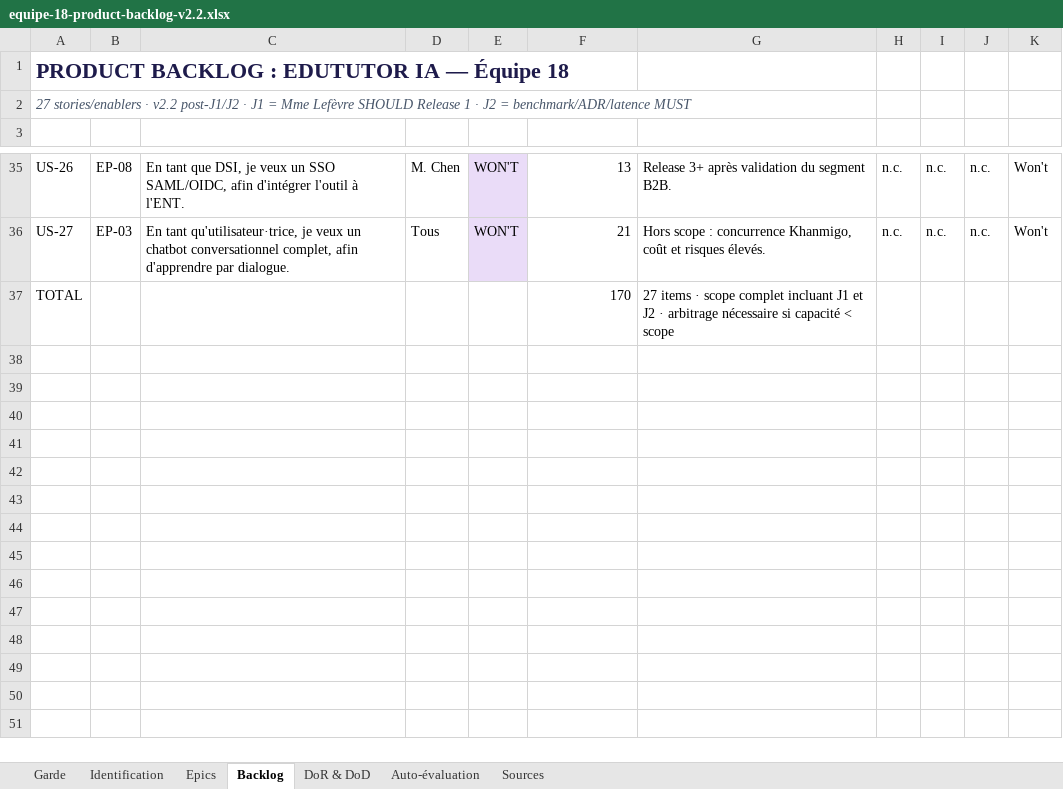
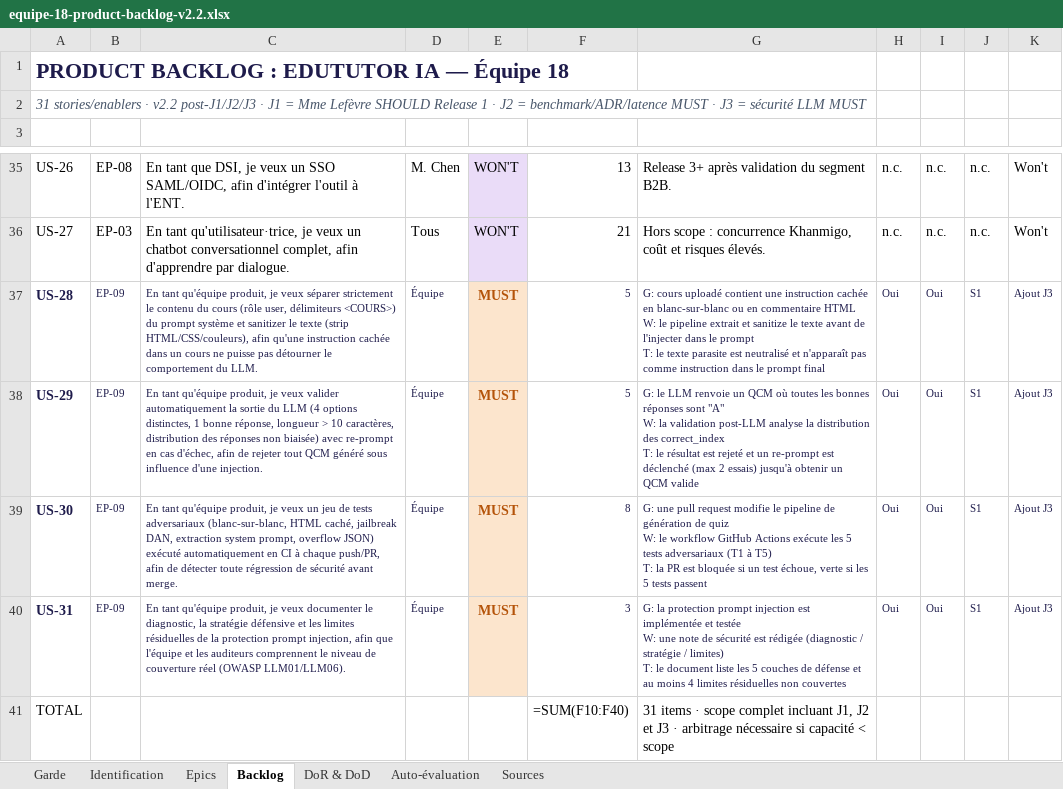
Before and after one commit to Snowlly/APOCALIPSSI, an Excel workbook: docs/perturbations/j1/equipe-18-product-backlog-v2.2.xlsx, sheet Backlog, drawn as a sheet; only a part is shown, gaps mark what is left out; values as stored, in another font and other column widths than the file's, no borders; formulas without a stored value are shown as written; addresses are those after the commit; ↵ is a line break in a cell; the diff names each change by its address in the sheet, - before the commit and + after, or states it on an @@ line.

Commit message:
modif: product backlog perturbation 3

```diff
--- a/docs/perturbations/j1/equipe-18-product-backlog-v2.2.xlsx (sheet Backlog)
+++ b/docs/perturbations/j1/equipe-18-product-backlog-v2.2.xlsx (sheet Backlog)
-A2: 27 stories/enablers · v2.2 post-J1/J2 · J1 = Mme Lefèvre SHOULD Release 1 · J2 = benchmark/ADR/latence MUST
+A2: 31 stories/enablers · v2.2 post-J1/J2/J3 · J1 = Mme Lefèvre SHOULD Release 1 · J2 = benchmark/ADR/latence MUST · J3 = sécurité LLM MUST
+row 37: US-28 | EP-09 | En tant qu'équipe produit, je veux séparer strictement le contenu du cours (rôle user, délimiteurs <COURS>) du prompt système et sanitizer le texte (strip HTML/CSS/couleurs), afin qu'une instruction cachée dans un cours ne puisse pas détourner le comportement du LLM. | Équipe | MUST | 5 | G: cours uploadé contient une instruction cachée en blanc-sur-blanc ou en commentaire HTML ↵ W: le pipeline extrait et sanitize le texte avant de l'injecter dans le prompt ↵ T: le texte parasite est neutralisé et n'apparaît pas comme instruction dans le prompt final | Oui | Oui | S1 | Ajout J3
+row 38: US-29 | EP-09 | En tant qu'équipe produit, je veux valider automatiquement la sortie du LLM (4 options distinctes, 1 bonne réponse, longueur > 10 caractères, distribution des réponses non biaisée) avec re-prompt en cas d'échec, afin de rejeter tout QCM généré sous influence d'une injection. | Équipe | MUST | 5 | G: le LLM renvoie un QCM où toutes les bonnes réponses sont "A" ↵ W: la validation post-LLM analyse la distribution des correct_index ↵ T: le résultat est rejeté et un re-prompt est déclenché (max 2 essais) jusqu'à obtenir un QCM valide | Oui | Oui | S1 | Ajout J3
+row 39: US-30 | EP-09 | En tant qu'équipe produit, je veux un jeu de tests adversariaux (blanc-sur-blanc, HTML caché, jailbreak DAN, extraction system prompt, overflow JSON) exécuté automatiquement en CI à chaque push/PR, afin de détecter toute régression de sécurité avant merge. | Équipe | MUST | 8 | G: une pull request modifie le pipeline de génération de quiz ↵ W: le workflow GitHub Actions exécute les 5 tests adversariaux (T1 à T5) ↵ T: la PR est bloquée si un test échoue, verte si les 5 tests passent | Oui | Oui | S1 | Ajout J3
+row 40: US-31 | EP-09 | En tant qu'équipe produit, je veux documenter le diagnostic, la stratégie défensive et les limites résiduelles de la protection prompt injection, afin que l'équipe et les auditeurs comprennent le niveau de couverture réel (OWASP LLM01/LLM06). | Équipe | MUST | 3 | G: la protection prompt injection est implémentée et testée ↵ W: une note de sécurité est rédigée (diagnostic / stratégie / limites) ↵ T: le document liste les 5 couches de défense et au moins 4 limites résiduelles non couvertes | Oui | Oui | S1 | Ajout J3
-F41: 170
+F41: =SUM(F10:F40)
-G41: 27 items · scope complet incluant J1 et J2 · arbitrage…
+G41: 31 items · scope complet incluant J1, J2 et J3 · arbitrage…
```
Also changed, not shown: sheet Epics.
